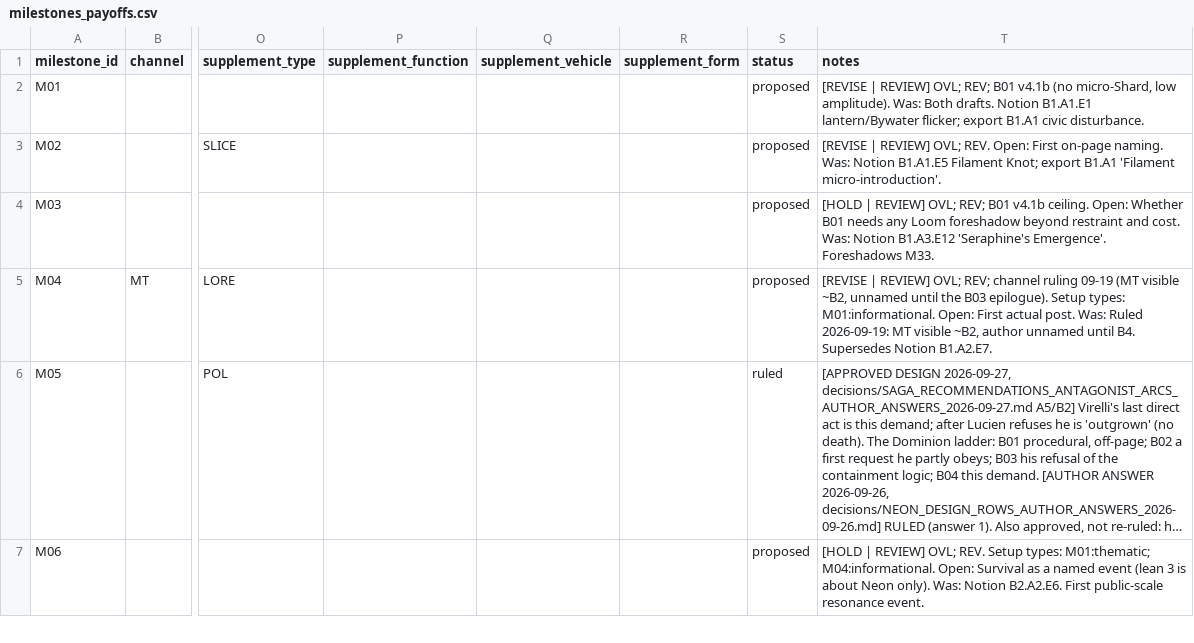
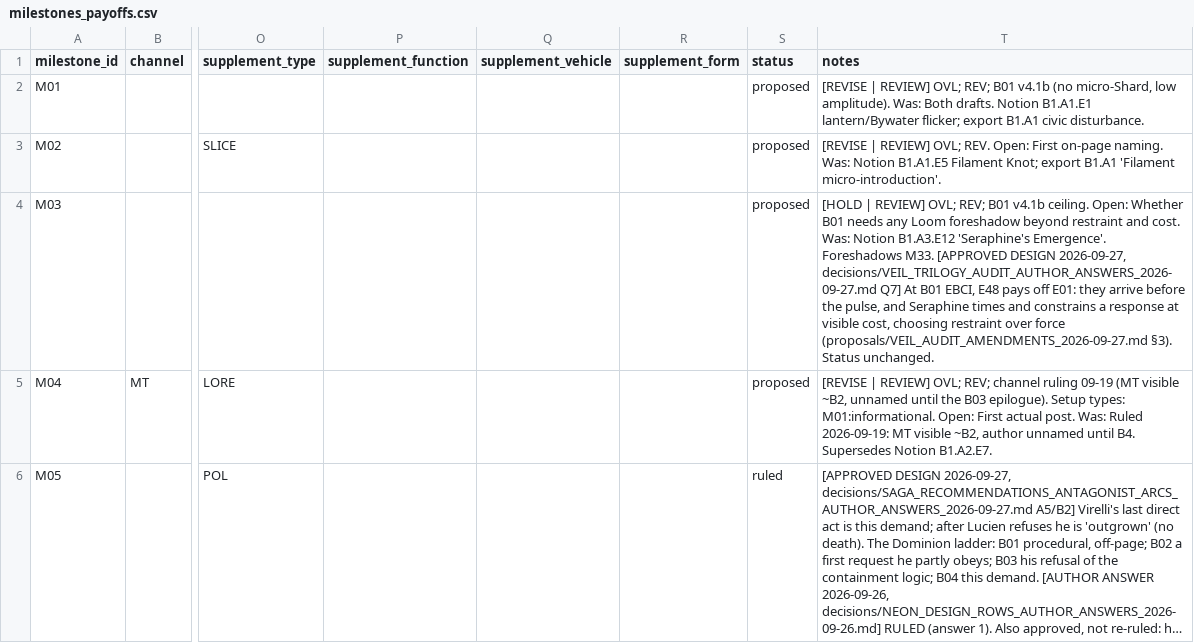
Before and after one commit to jacalder42/concord-saga-canon, a CSV file: grids/milestones_payoffs.csv, drawn as a sheet; only a part is shown, gaps mark what is left out; the shorter side is filled out with more unchanged rows; long unchanged cells end in …; the diff names each change by its address in the sheet, - before the commit and + after, or states it on an @@ line.

```diff
--- a/grids/milestones_payoffs.csv
+++ b/grids/milestones_payoffs.csv
-T4 (notes): …Foreshadows M33.
+T4 (notes): …Foreshadows M33. [APPROVED DESIGN 2026-09-27, decisions/VEIL_TRILOGY_AUDIT_AUTHOR_ANSWERS_2026-09-27.md Q7] At B01 EBCI, E48 pays off E01: they arrive before the pulse, and Seraphine times and constrains a response at visible cost, choosing restraint over force (proposals/VEIL_AUDIT_AMENDMENTS_2026-09-27.md §3). Status unchanged.
```
Also changed, not shown: 10 other files.
